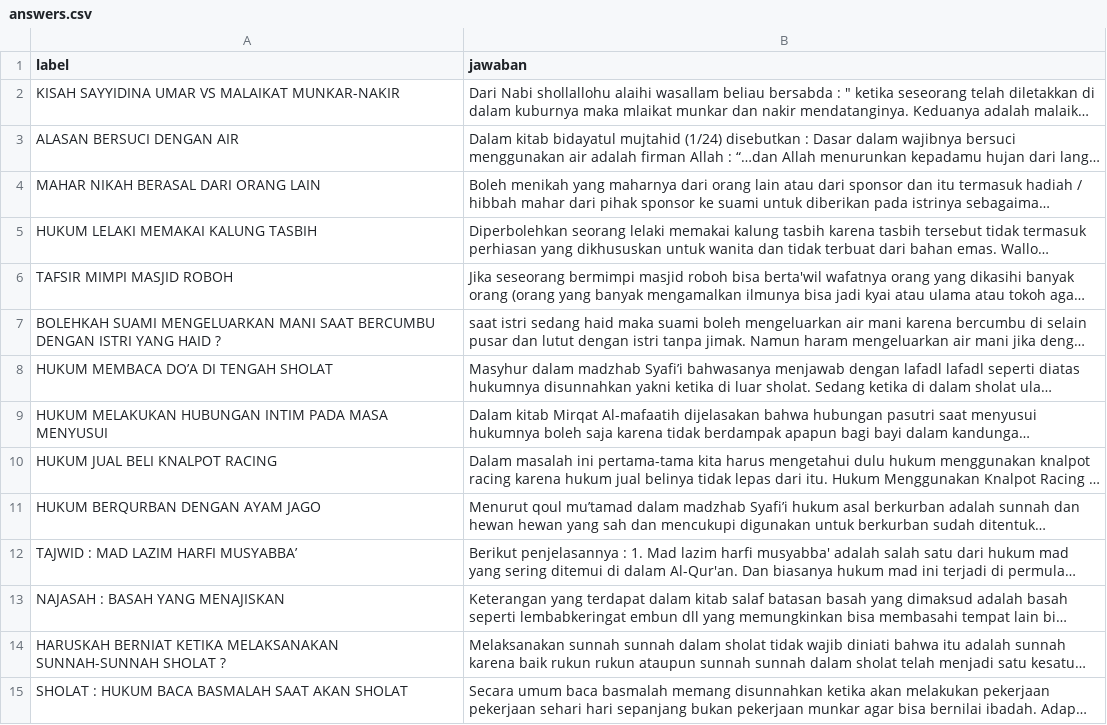
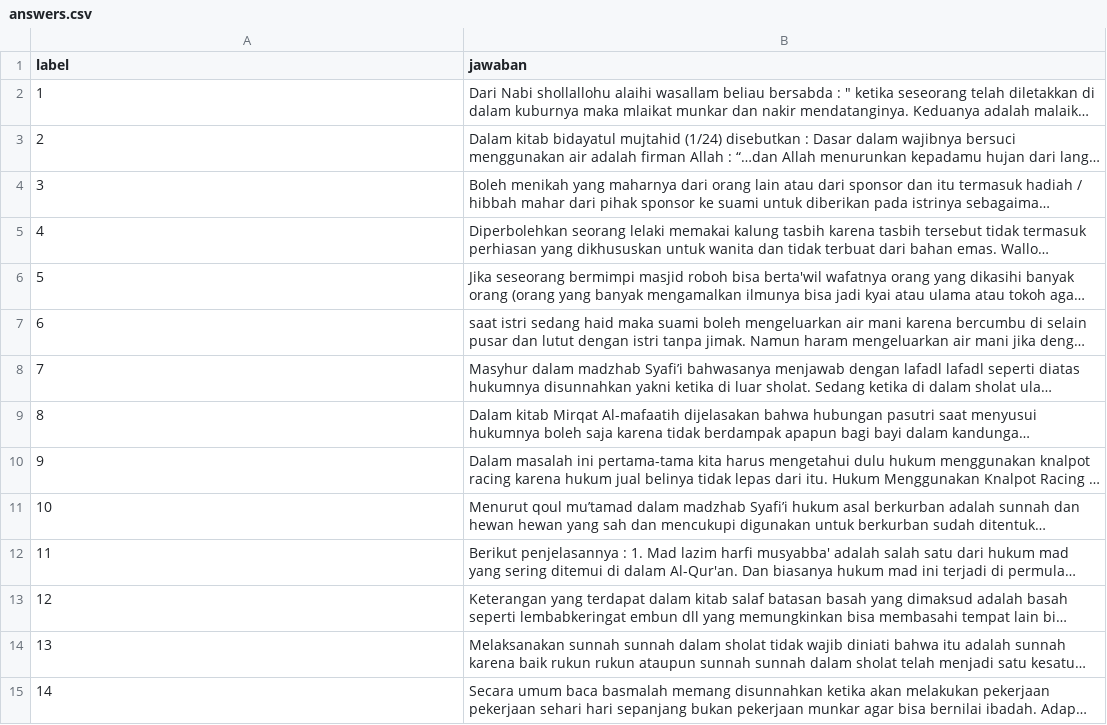
Before and after one commit to purinaqa/FP-STKI, a CSV file: Mira/answers.csv, drawn as a sheet; only a part is shown; long unchanged cells end in …; the diff covers the shown part only; the diff names each change by its address in the sheet, - before the commit and + after, or states it on an @@ line.

Commit message:
add answers.json

```diff
--- a/Mira/answers.csv
+++ b/Mira/answers.csv
-A2 (label): KISAH SAYYIDINA UMAR VS MALAIKAT MUNKAR-NAKIR
+A2 (label): 1
-A3 (label): ALASAN BERSUCI DENGAN AIR
+A3 (label): 2
-A4 (label): MAHAR NIKAH BERASAL DARI ORANG LAIN
+A4 (label): 3
-A5 (label): HUKUM LELAKI MEMAKAI KALUNG TASBIH
+A5 (label): 4
-A6 (label): TAFSIR MIMPI MASJID ROBOH
+A6 (label): 5
-A7 (label): BOLEHKAH SUAMI MENGELUARKAN MANI SAAT BERCUMBU DENGAN ISTRI YANG HAID ?
+A7 (label): 6
-A8 (label): HUKUM MEMBACA DO’A DI TENGAH SHOLAT
+A8 (label): 7
-A9 (label): HUKUM MELAKUKAN HUBUNGAN INTIM PADA MASA MENYUSUI
+A9 (label): 8
-A10 (label): HUKUM JUAL BELI KNALPOT RACING
+A10 (label): 9
-A11 (label): HUKUM BERQURBAN DENGAN AYAM JAGO
+A11 (label): 10
-A12 (label): TAJWID : MAD LAZIM HARFI MUSYABBA’
+A12 (label): 11
-A13 (label): NAJASAH : BASAH YANG MENAJISKAN
+A13 (label): 12
-A14 (label): HARUSKAH BERNIAT KETIKA MELAKSANAKAN SUNNAH-SUNNAH SHOLAT ?
+A14 (label): 13
-A15 (label): SHOLAT : HUKUM BACA BASMALAH SAAT AKAN SHOLAT
+A15 (label): 14
```
Also changed, not shown: 58 edited cells elsewhere in this file, 1 other file.
